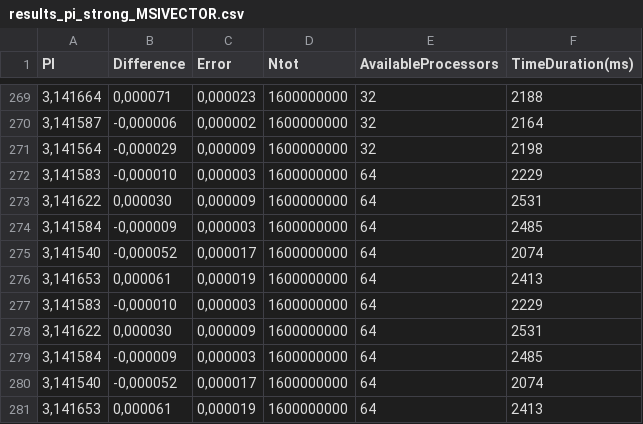
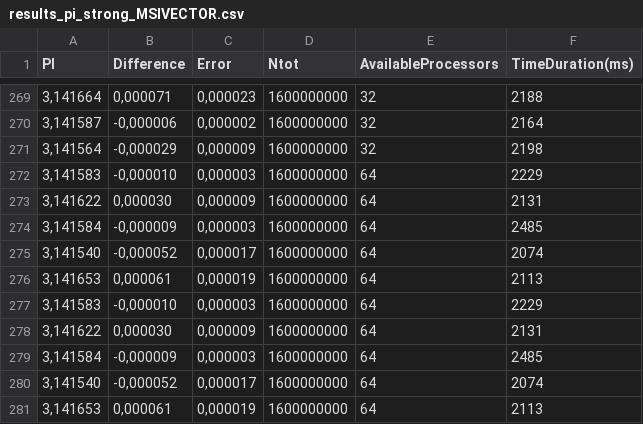
Before and after one commit to Gascor/ProjetProgAvancee_Part2, a CSV file: Data/results_pi_strong_MSIVECTOR.csv, drawn as a sheet; only a part is shown, gaps mark what is left out.

```diff
--- a/Data/results_pi_strong_MSIVECTOR.csv
+++ b/Data/results_pi_strong_MSIVECTOR.csv
@@ -272,10 +272,10 @@ PI;Difference;Error;Ntot;AvailableProcessors;TimeDuration(ms);
 3,141583;-0,000010;0,000003;1600000000;64;2229;
-3,141622;0,000030;0,000009;1600000000;64;2531;
+3,141622;0,000030;0,000009;1600000000;64;2131;
 3,141584;-0,000009;0,000003;1600000000;64;2485;
 3,141540;-0,000052;0,000017;1600000000;64;2074;
-3,141653;0,000061;0,000019;1600000000;64;2413;
+3,141653;0,000061;0,000019;1600000000;64;2113;
 3,141583;-0,000010;0,000003;1600000000;64;2229;
-3,141622;0,000030;0,000009;1600000000;64;2531;
+3,141622;0,000030;0,000009;1600000000;64;2131;
 3,141584;-0,000009;0,000003;1600000000;64;2485;
 3,141540;-0,000052;0,000017;1600000000;64;2074;
-3,141653;0,000061;0,000019;1600000000;64;2413;
+3,141653;0,000061;0,000019;1600000000;64;2113;
```
Also changed, not shown: 22 other files.
